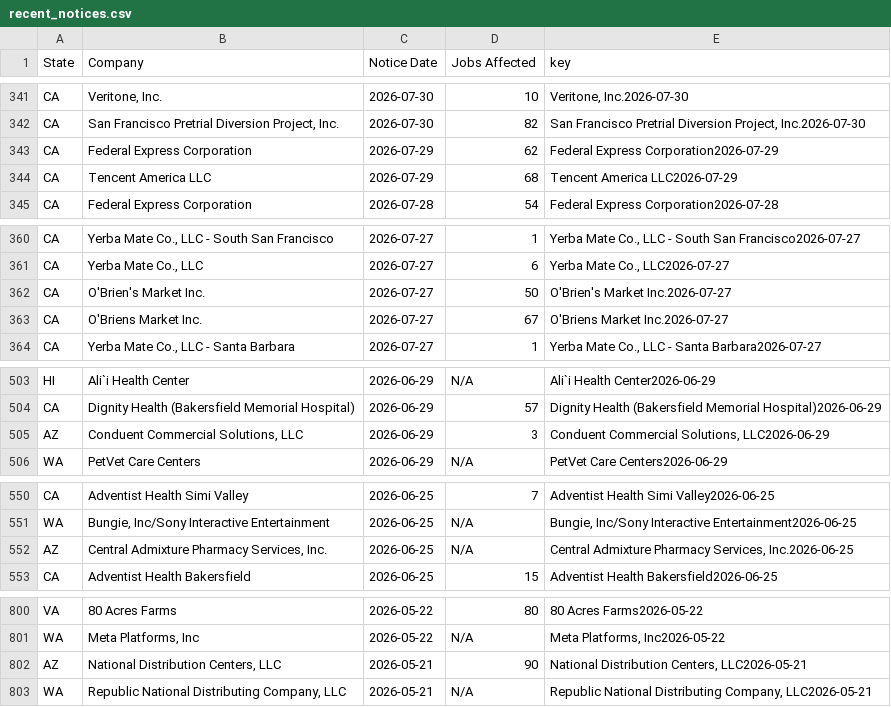
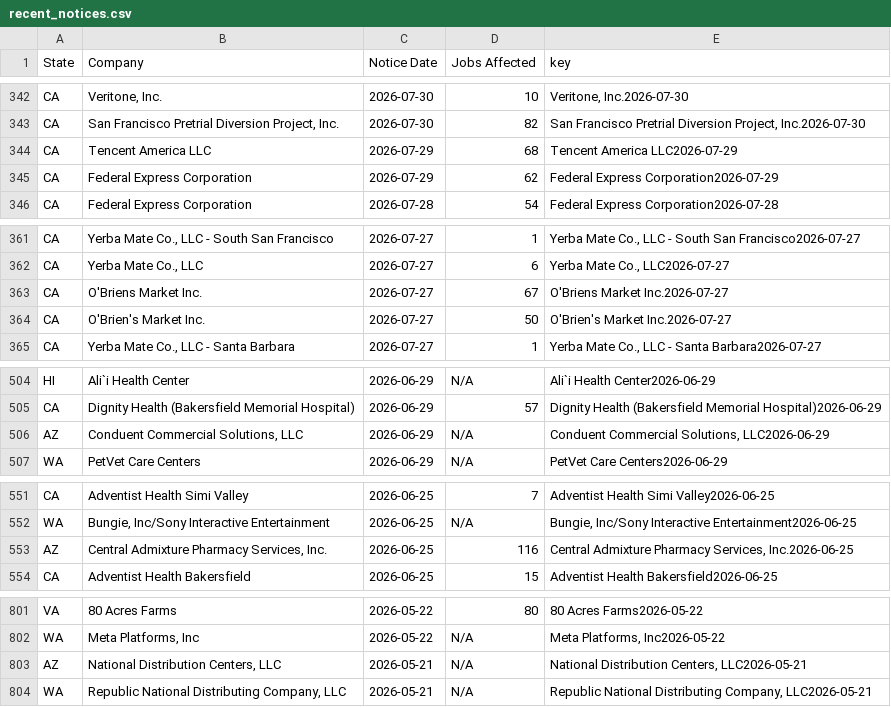
Before and after one commit to FTS-IE/warn-notice-actions, a CSV file: data/recent_notices.csv, drawn as a sheet; only a part is shown, gaps mark what is left out; the diff covers the shown part only.

```diff
--- a/data/recent_notices.csv
+++ b/data/recent_notices.csv
@@ -342,4 +343,4 @@ CA,"Veritone, Inc.",2026-07-30,10,"Veritone, Inc.2026-07-30"
 CA,"San Francisco Pretrial Diversion Project, Inc.",2026-07-30,82,"San Francisco Pretrial Diversion Project, Inc.2026-07-30"
-CA,Federal Express Corporation,2026-07-29,62,Federal Express Corporation2026-07-29
 CA,Tencent America LLC,2026-07-29,68,Tencent America LLC2026-07-29
+CA,Federal Express Corporation,2026-07-29,62,Federal Express Corporation2026-07-29
 CA,Federal Express Corporation,2026-07-28,54,Federal Express Corporation2026-07-28
@@ -361,4 +362,4 @@ CA,"Yerba Mate Co., LLC - South San Francisco",2026-07-27,1,"Yerba Mate Co., LLC
 CA,"Yerba Mate Co., LLC",2026-07-27,6,"Yerba Mate Co., LLC2026-07-27"
-CA,O'Brien's Market Inc.,2026-07-27,50,O'Brien's Market Inc.2026-07-27
 CA,O'Briens Market Inc.,2026-07-27,67,O'Briens Market Inc.2026-07-27
+CA,O'Brien's Market Inc.,2026-07-27,50,O'Brien's Market Inc.2026-07-27
 CA,"Yerba Mate Co., LLC - Santa Barbara",2026-07-27,1,"Yerba Mate Co., LLC - Santa Barbara2026-07-27"
@@ -504,3 +505,3 @@ HI,Ali`i Health Center,2026-06-29,N/A,Ali`i Health Center2026-06-29
 CA,Dignity Health (Bakersfield Memorial Hospital),2026-06-29,57,Dignity Health (Bakersfield Memorial Hospital)2026-06-29
-AZ,"Conduent Commercial Solutions, LLC",2026-06-29,3,"Conduent Commercial Solutions, LLC2026-06-29"
+AZ,"Conduent Commercial Solutions, LLC",2026-06-29,N/A,"Conduent Commercial Solutions, LLC2026-06-29"
 WA,PetVet Care Centers,2026-06-29,N/A,PetVet Care Centers2026-06-29
@@ -551,3 +552,3 @@ CA,Adventist Health Simi Valley,2026-06-25,7,Adventist Health Simi Valley2026-06
 WA,"Bungie, Inc/Sony Interactive Entertainment",2026-06-25,N/A,"Bungie, Inc/Sony Interactive Entertainment2026-06-25"
-AZ,"Central Admixture Pharmacy Services, Inc.",2026-06-25,N/A,"Central Admixture Pharmacy Services, Inc.2026-06-25"
+AZ,"Central Admixture Pharmacy Services, Inc.",2026-06-25,116,"Central Admixture Pharmacy Services, Inc.2026-06-25"
 CA,Adventist Health Bakersfield,2026-06-25,15,Adventist Health Bakersfield2026-06-25
@@ -963,3 +964,3 @@ VA,80 Acres Farms,2026-05-22,80,80 Acres Farms2026-05-22
 WA,"Meta Platforms, Inc",2026-05-22,N/A,"Meta Platforms, Inc2026-05-22"
-AZ,"National Distribution Centers, LLC",2026-05-21,90,"National Distribution Centers, LLC2026-05-21"
+AZ,"National Distribution Centers, LLC",2026-05-21,N/A,"National Distribution Centers, LLC2026-05-21"
 WA,"Republic National Distributing Company, LLC",2026-05-21,N/A,"Republic National Distributing Company, LLC2026-05-21"
```
Also changed, not shown: 2 added rows, 1 removed row, 25 moved rows and 15 edited cells elsewhere in this file, data/vt.csv, 6 other files.
